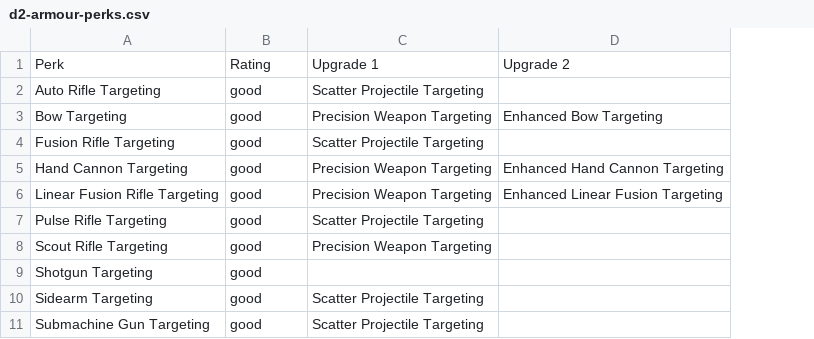
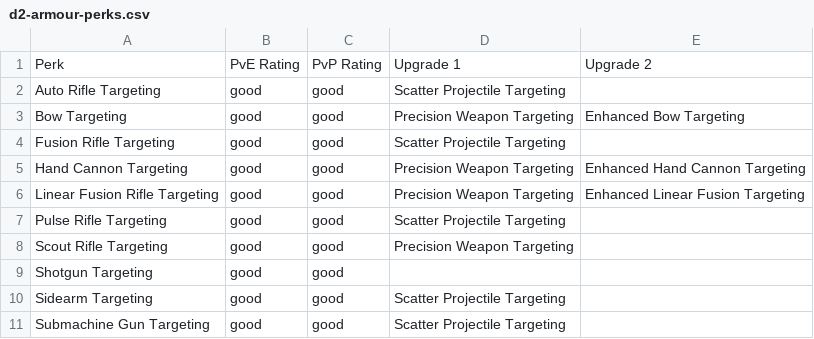
Before and after one commit to SaahilNZ/DestinyItemRater, a CSV file: public/data/d2-armour-perks.csv, drawn as a sheet; only a part is shown; the diff names each change by its address in the sheet, - before the commit and + after, or states it on an @@ line.

Commit message:
Add support for rating perks separately for PvE and PvP. Comparison logic does not utilise this yet.

```diff
--- a/public/data/d2-armour-perks.csv
+++ b/public/data/d2-armour-perks.csv
+column C, rows 1-11: PvP Rating | good | good | good | good | good | good | good | good | good | good
-B1: Rating
+B1: PvE Rating
```
Also changed, not shown: 12 other files.
